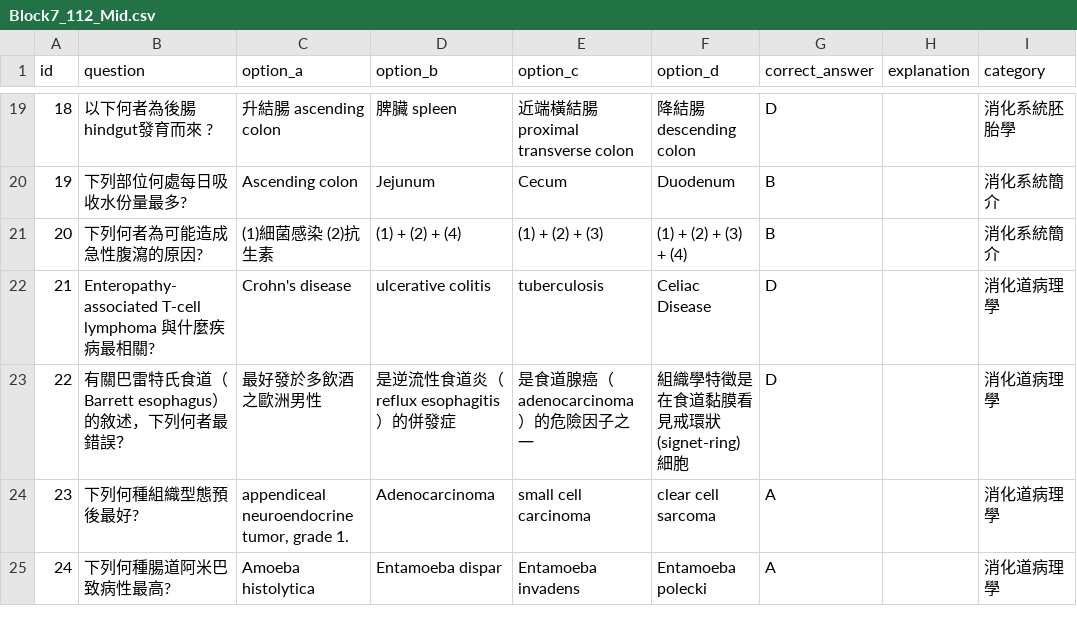
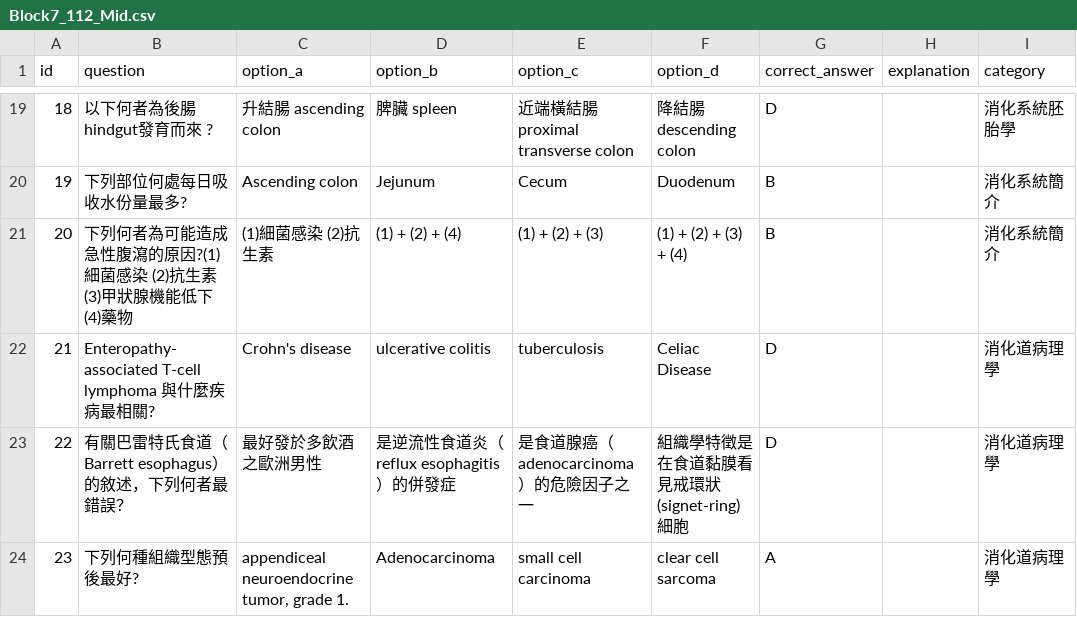
Before and after one commit to jimmy0922236561-cmd/my-quiz-website, a CSV file: quizzes/Block7_112_Mid.csv, drawn as a sheet; only a part is shown, gaps mark what is left out; the shorter side is filled out with more unchanged rows; the diff names each change by its address in the sheet, - before the commit and + after, or states it on an @@ line.

Commit message:
quick update

```diff
--- a/quizzes/Block7_112_Mid.csv
+++ b/quizzes/Block7_112_Mid.csv
-B21 (question): 下列何者為可能造成急性腹瀉的原因?
+B21 (question): 下列何者為可能造成急性腹瀉的原因?(1)細菌感染 (2)抗生素 (3)甲狀腺機能低下 (4)藥物
```
